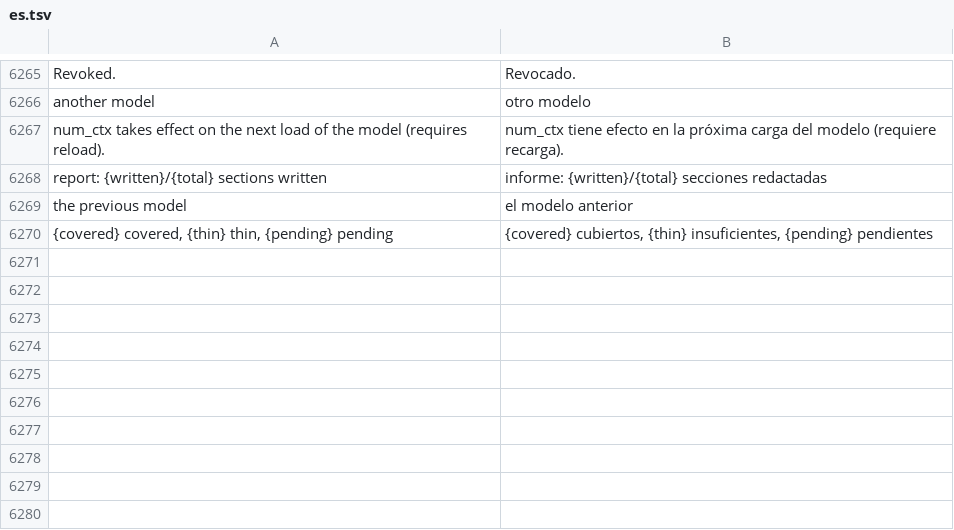
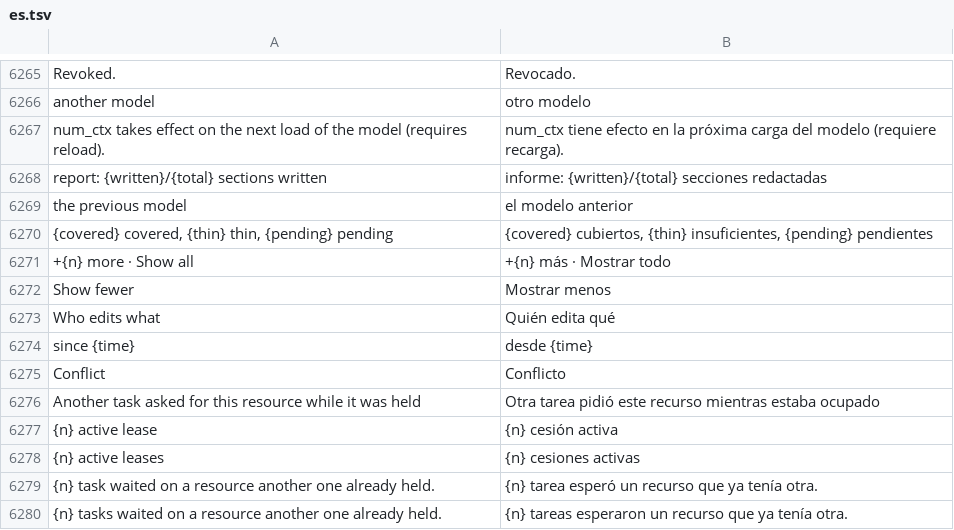
Before and after one commit to Luissalet/Faustus, a TSV file: docs/ui/i18n/es.tsv, drawn as a sheet; only a part is shown, gaps mark what is left out.

```diff
--- a/docs/ui/i18n/es.tsv
+++ b/docs/ui/i18n/es.tsv
@@ -6270 +6270,11 @@ the previous model	el modelo anterior
 {covered} covered, {thin} thin, {pending} pending	{covered} cubiertos, {thin} insuficientes, {pending} pendientes
++{n} more · Show all	+{n} más · Mostrar todo
+Show fewer	Mostrar menos
+Who edits what	Quién edita qué
+since {time}	desde {time}
+Conflict	Conflicto
+Another task asked for this resource while it was held	Otra tarea pidió este recurso mientras estaba ocupado
+{n} active lease	{n} cesión activa
+{n} active leases	{n} cesiones activas
+{n} task waited on a resource another one already held.	{n} tarea esperó un recurso que ya tenía otra.
+{n} tasks waited on a resource another one already held.	{n} tareas esperaron un recurso que ya tenía otra.
```
Also changed, not shown: 13 other files.
